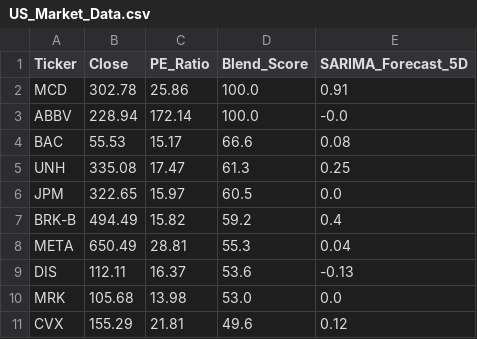
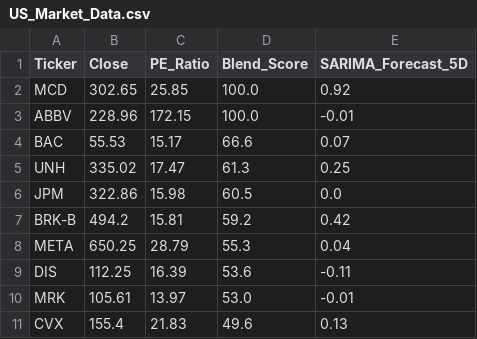
Before and after one commit to Chakarav/AI-Stock-Ranker, a CSV file: US_Market_Data.csv, drawn as a sheet.

```diff
--- a/US_Market_Data.csv
+++ b/US_Market_Data.csv
@@ -1,11 +1,11 @@
 Ticker,Close,PE_Ratio,Blend_Score,SARIMA_Forecast_5D
-MCD,302.78,25.86,100.0,0.91
-ABBV,228.94,172.14,100.0,-0.0
-BAC,55.53,15.17,66.6,0.08
-UNH,335.08,17.47,61.3,0.25
-JPM,322.65,15.97,60.5,0.0
-BRK-B,494.49,15.82,59.2,0.4
-META,650.49,28.81,55.3,0.04
-DIS,112.11,16.37,53.6,-0.13
-MRK,105.68,13.98,53.0,0.0
-CVX,155.29,21.81,49.6,0.12
+MCD,302.65,25.85,100.0,0.92
+ABBV,228.96,172.15,100.0,-0.01
+BAC,55.53,15.17,66.6,0.07
+UNH,335.02,17.47,61.3,0.25
+JPM,322.86,15.98,60.5,0.0
+BRK-B,494.2,15.81,59.2,0.42
+META,650.25,28.79,55.3,0.04
+DIS,112.25,16.39,53.6,-0.11
+MRK,105.61,13.97,53.0,-0.01
+CVX,155.4,21.83,49.6,0.13
```
